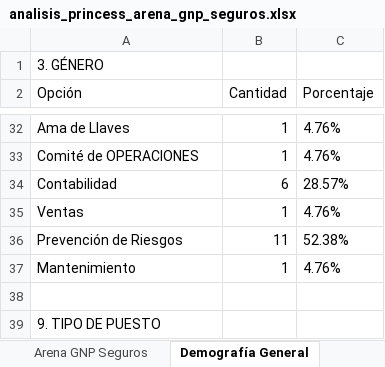
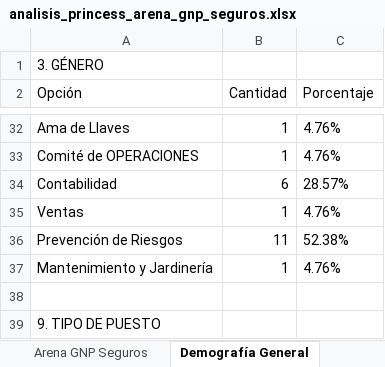
Before and after one commit to ivanmelo47/reporte_encuestas, an Excel workbook: analisis/analisis_princess_arena_gnp_seguros.xlsx, sheet Demografía General, drawn as a sheet; only a part is shown, gaps mark what is left out; values as stored, in another font and other column widths than the file's, no borders; the diff names each change by its address in the sheet, - before the commit and + after, or states it on an @@ line.

```diff
--- a/analisis/analisis_princess_arena_gnp_seguros.xlsx (sheet Demografía General)
+++ b/analisis/analisis_princess_arena_gnp_seguros.xlsx (sheet Demografía General)
-A37 (Opción): Mantenimiento
+A37 (Opción): Mantenimiento y Jardinería
```
Also changed, not shown: sheet Demografía Dept, sheet Arena GNP Seguros, analisis/analisis_princess_mundo_imperial.xlsx, estadisticas_encuesta_3_Princess.xlsx, 1 other file.
